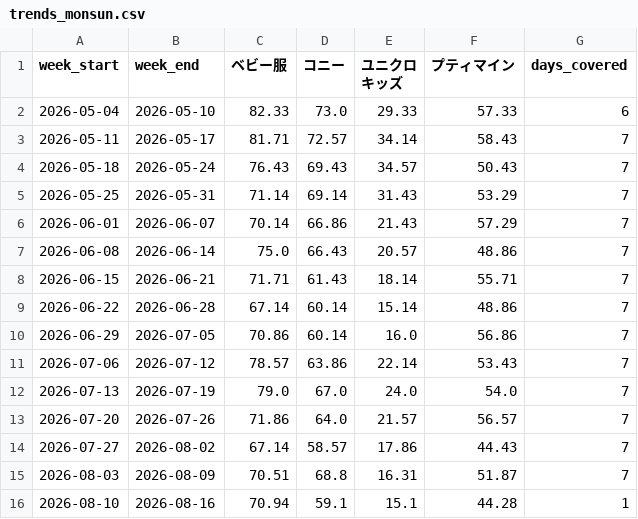
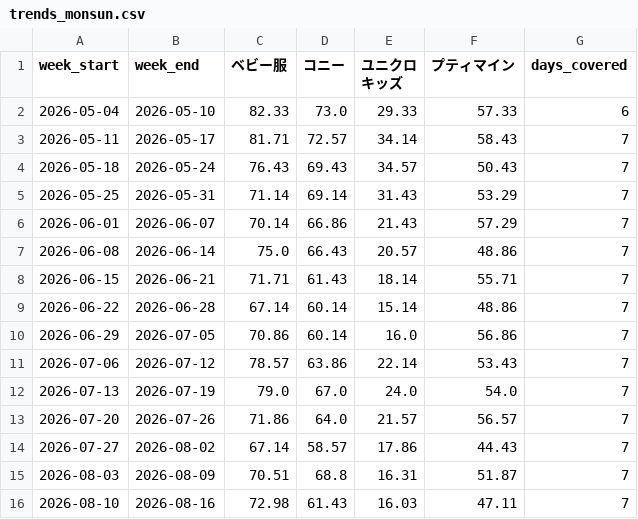
Before and after one commit to scuderia-kr/jp-weather-trends, a CSV file: data/trends_monsun.csv, drawn as a sheet.

```diff
--- a/data/trends_monsun.csv
+++ b/data/trends_monsun.csv
@@ -15,2 +15,2 @@
 2026-08-03,2026-08-09,70.51,68.8,16.31,51.87,7
-2026-08-10,2026-08-16,70.94,59.1,15.1,44.28,1
+2026-08-10,2026-08-16,72.98,61.43,16.03,47.11,7
```
Also changed, not shown: data/daily.csv, data/trends_daily.csv, 6 other files.
